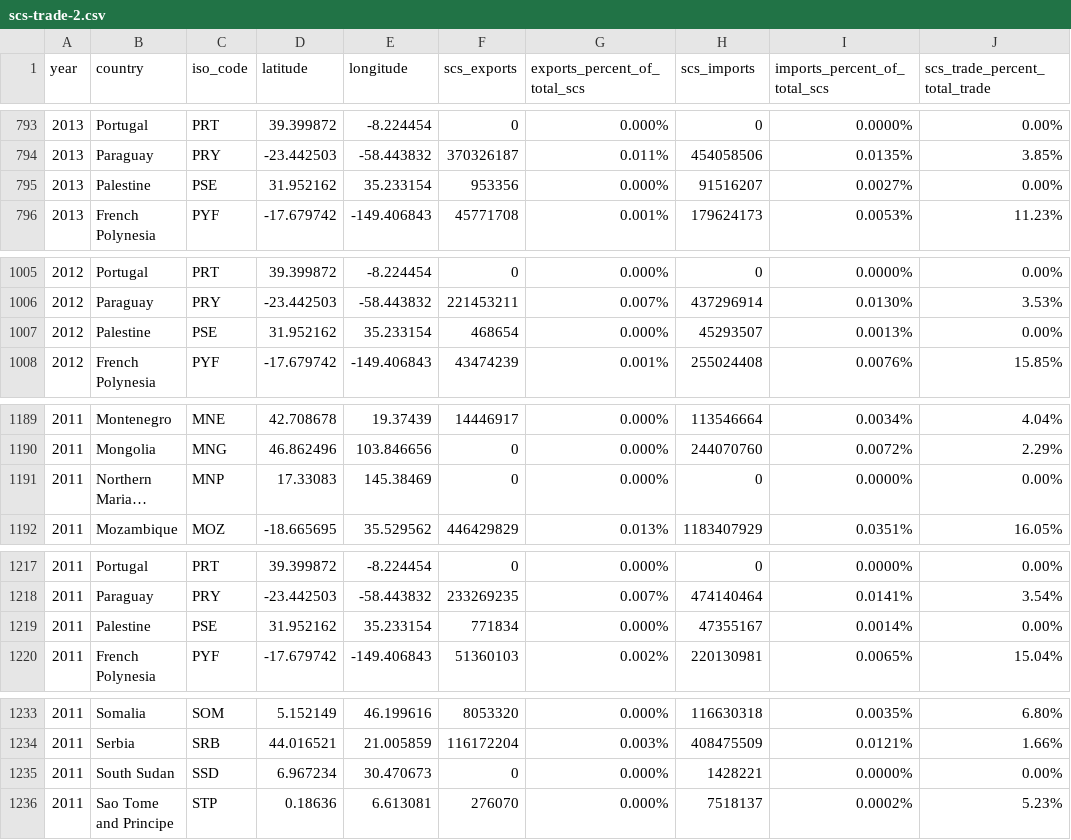
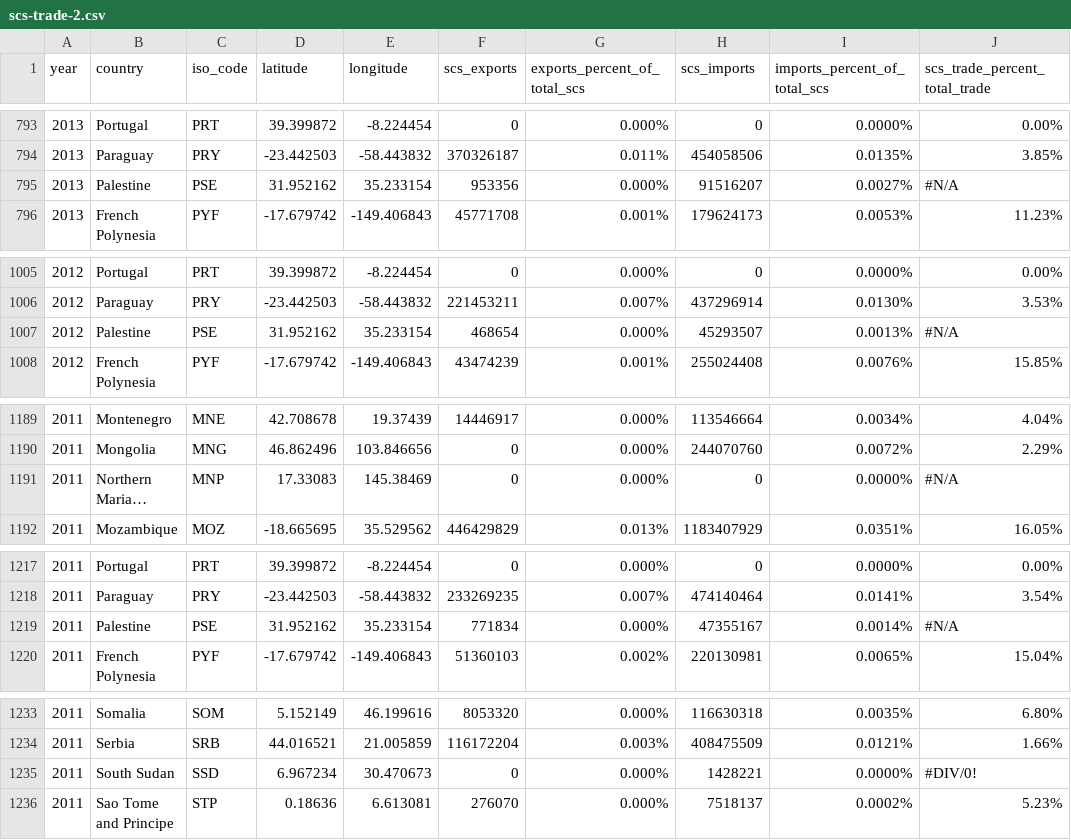
Before and after one commit to nickharb/csis-scs-trade, a CSV file: data/scs-trade-2.csv, drawn as a sheet; only a part is shown, gaps mark what is left out; long unchanged cells end in …; the diff covers the shown part only; the diff names each change by its address in the sheet, - before the commit and + after, or states it on an @@ line.

```diff
--- a/data/scs-trade-2.csv
+++ b/data/scs-trade-2.csv
-J795 (scs_trade_percent_total_trade): 0.00%
+J795 (scs_trade_percent_total_trade): #N/A
-J1007 (scs_trade_percent_total_trade): 0.00%
+J1007 (scs_trade_percent_total_trade): #N/A
-J1191 (scs_trade_percent_total_trade): 0.00%
+J1191 (scs_trade_percent_total_trade): #N/A
-J1219 (scs_trade_percent_total_trade): 0.00%
+J1219 (scs_trade_percent_total_trade): #N/A
-J1235 (scs_trade_percent_total_trade): 0.00%
+J1235 (scs_trade_percent_total_trade): #DIV/0!
```
Also changed, not shown: 17 edited cells elsewhere in this file, 9 other files.
